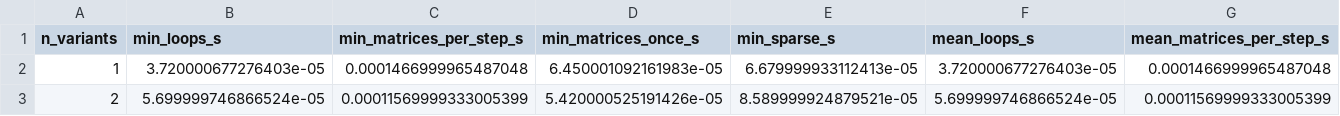
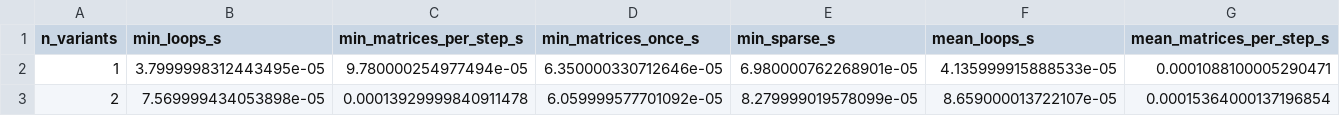
Before and after one commit to mrvnschulte/cross_immunity_model, a CSV file: data/function_call_runtime_comparison.csv, drawn as a sheet; only a part is shown; the diff covers the shown part only; the diff names each change by its address in the sheet, - before the commit and + after, or states it on an @@ line.

```diff
--- a/data/function_call_runtime_comparison.csv
+++ b/data/function_call_runtime_comparison.csv
-B2 (min_loops_s): 3.720000677276403e-05
+B2 (min_loops_s): 3.7999998312443495e-05
-C2 (min_matrices_per_step_s): 0.0001466999965487048
+C2 (min_matrices_per_step_s): 9.780000254977494e-05
-D2 (min_matrices_once_s): 6.450001092161983e-05
+D2 (min_matrices_once_s): 6.350000330712646e-05
-E2 (min_sparse_s): 6.679999933112413e-05
+E2 (min_sparse_s): 6.980000762268901e-05
-F2 (mean_loops_s): 3.720000677276403e-05
+F2 (mean_loops_s): 4.135999915888533e-05
-G2 (mean_matrices_per_step_s): 0.0001466999965487048
+G2 (mean_matrices_per_step_s): 0.0001088100005290471
-B3 (min_loops_s): 5.699999746866524e-05
+B3 (min_loops_s): 7.569999434053898e-05
-C3 (min_matrices_per_step_s): 0.00011569999333005399
+C3 (min_matrices_per_step_s): 0.00013929999840911478
-D3 (min_matrices_once_s): 5.420000525191426e-05
+D3 (min_matrices_once_s): 6.059999577701092e-05
-E3 (min_sparse_s): 8.589999924879521e-05
+E3 (min_sparse_s): 8.279999019578099e-05
-F3 (mean_loops_s): 5.699999746866524e-05
+F3 (mean_loops_s): 8.659000013722107e-05
-G3 (mean_matrices_per_step_s): 0.00011569999333005399
+G3 (mean_matrices_per_step_s): 0.00015364000137196854
```
Also changed, not shown: 128 edited cells elsewhere in this file, data/runtime_comparison.csv, 29 other files.
